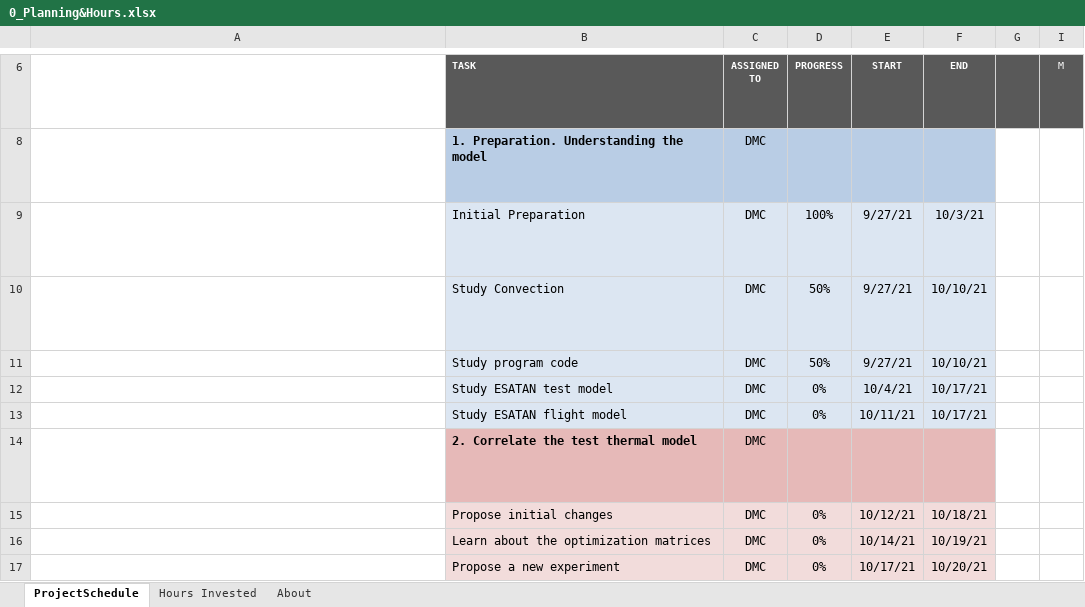
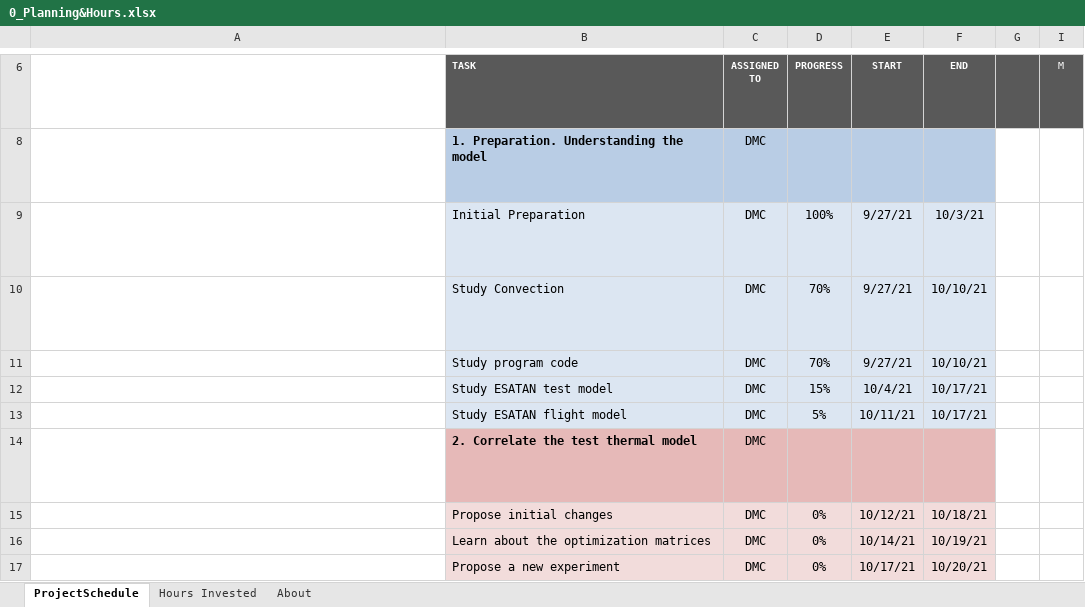
Before and after one commit to diegoomataix/Thermal-Model-for-the-TASEC-Lab-project, an Excel workbook: 0_Planning&Hours.xlsx, sheet ProjectSchedule, drawn as a sheet; only a part is shown, gaps mark what is left out; long unchanged cells end in …; values as stored, in another font and other column widths than the file's, no borders; conditional formats not drawn; the diff names each change by its address in the sheet, - before the commit and + after, or states it on an @@ line.

```diff
--- a/0_Planning&Hours.xlsx (sheet ProjectSchedule)
+++ b/0_Planning&Hours.xlsx (sheet ProjectSchedule)
-D10:D11: 50%
+D10:D11: 70%
-D12: 0%
+D12: 15%
-D13: 0%
+D13: 5%
```
Also changed, not shown: 1 other file.
